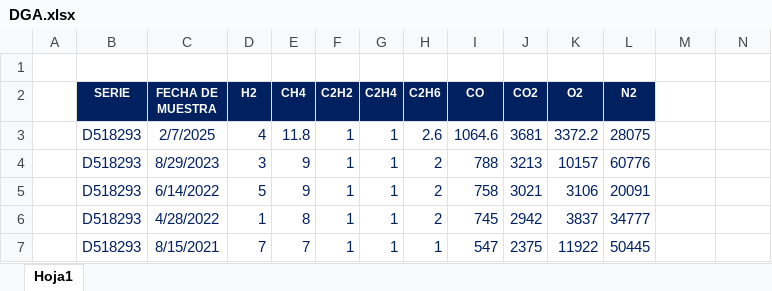
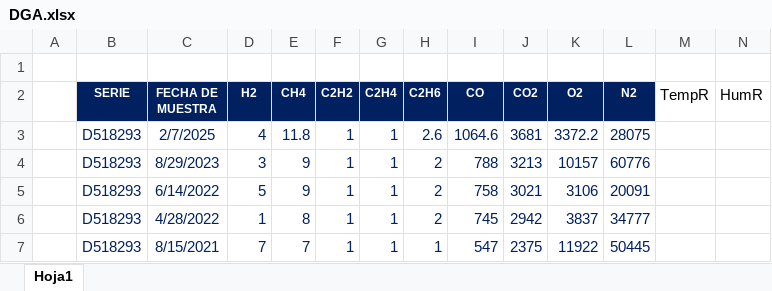
Before and after one commit to ronaldquispeO/Transformadores_R-D, an Excel workbook: Basededatos/DGA.xlsx, sheet Hoja1, drawn as a sheet; only a part is shown; values as stored, in another font and other column widths than the file's, no borders; table styles not drawn; the diff names each change by its address in the sheet, - before the commit and + after, or states it on an @@ line.

```diff
--- a/Basededatos/DGA.xlsx (sheet Hoja1)
+++ b/Basededatos/DGA.xlsx (sheet Hoja1)
-M2: (empty)
+M2: TempR
-N2: (empty)
+N2: HumR
```
Also changed, not shown: Basededatos/ACE.xlsx, Basededatos/FURANOS.xlsx, 37 other files.
